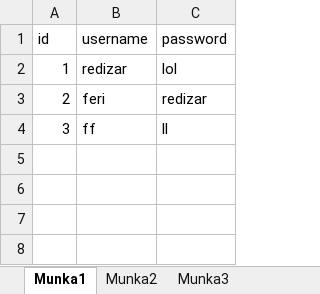
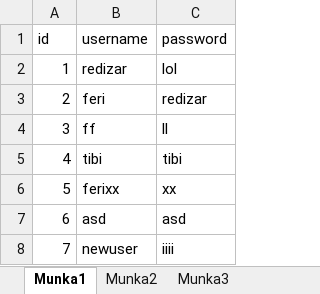
Before and after one commit to redizaar/szoftverfejlesztes2017, an Excel workbook: BudgetManager/war/user_database.xlsx, sheet Munka1, drawn as a sheet; values as stored, in another font and other column widths than the file's, no borders; the diff names each change by its address in the sheet, - before the commit and + after, or states it on an @@ line.

```diff
--- a/BudgetManager/war/user_database.xlsx (sheet Munka1)
+++ b/BudgetManager/war/user_database.xlsx (sheet Munka1)
+row 5: 4 | tibi | tibi
+row 6: 5 | ferixx | xx
+row 7: 6 | asd | asd
+row 8: 7 | newuser | iiii
```
Also changed, not shown: 39 other files.
